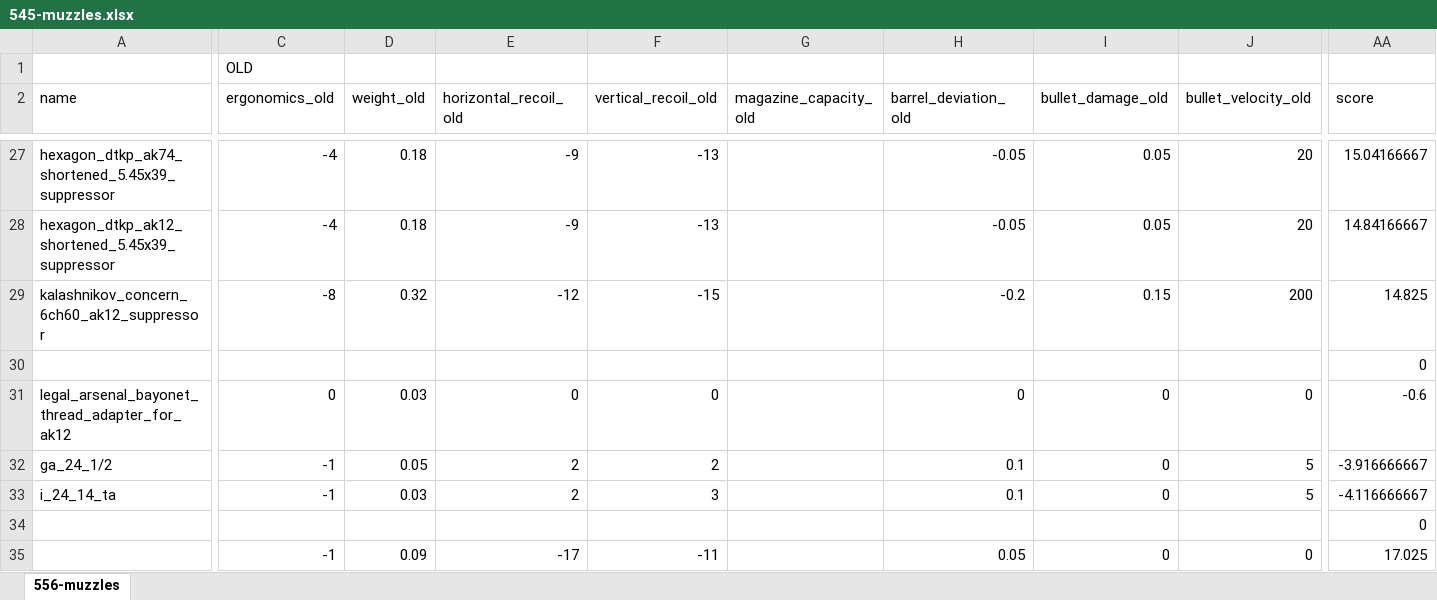
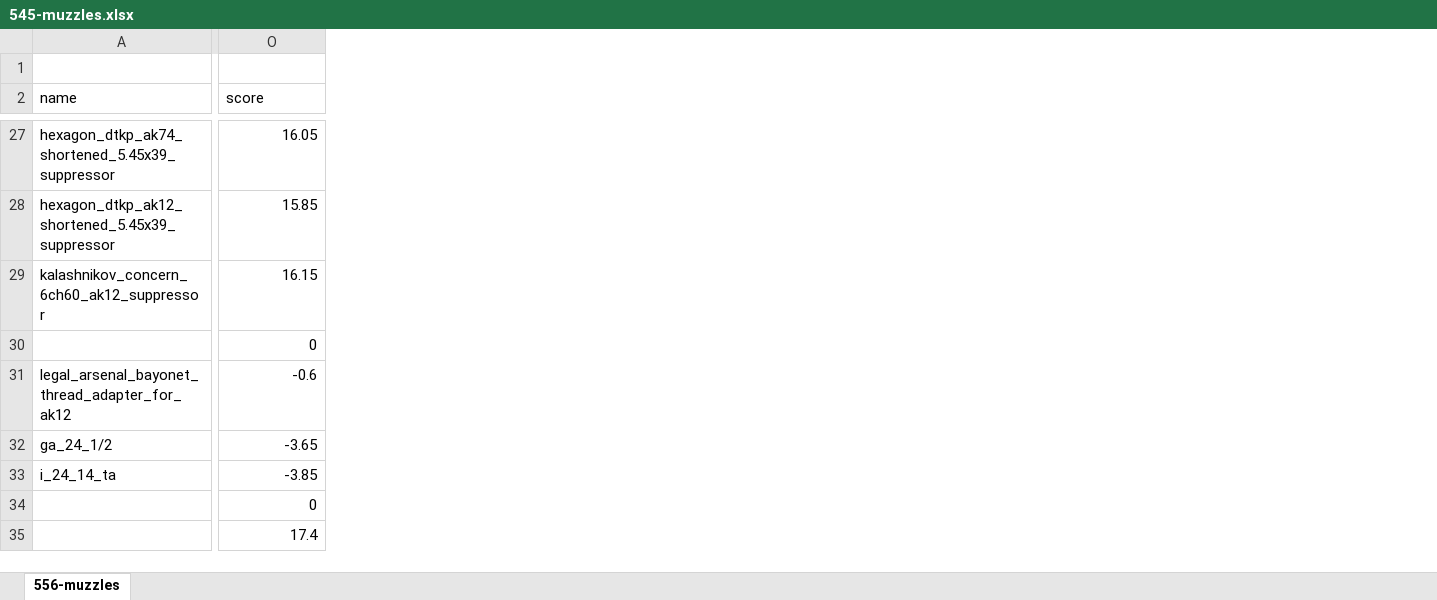
Before and after one commit to recoil-group/deadline-balancing, an Excel workbook: changes/545-muzzles.xlsx, sheet 556-muzzles, drawn as a sheet; only a part is shown, gaps mark what is left out; values as stored, in another font and other column widths than the file's, no borders; removed rows and columns are numbered as before the commit, all else as after; the diff covers the shown part only; the diff names each change by its address in the sheet, - before the commit and + after, or states it on an @@ line.

Commit message:
545 muzzles

```diff
--- a/changes/545-muzzles.xlsx (sheet 556-muzzles)
+++ b/changes/545-muzzles.xlsx (sheet 556-muzzles)
-column C (ergonomics_old), row 1: OLD; rows 27-35: -4 | -4 | -8 |  | 0 | -1 | -1 |  | -1
-column D (weight_old), rows 27-35: 0.18 | 0.18 | 0.32 |  | 0.03 | 0.05 | 0.03 |  | 0.09
-column E (horizontal_recoil_old), rows 27-35: -9 | -9 | -12 |  | 0 | 2 | 2 |  | -17
-column F (vertical_recoil_old), rows 27-35: -13 | -13 | -15 |  | 0 | 2 | 3 |  | -11
-column G (magazine_capacity_old), empty
-column H (barrel_deviation_old), rows 27-35: -0.05 | -0.05 | -0.2 |  | 0 | 0.1 | 0.1 |  | 0.05
-column I (bullet_damage_old), rows 27-35: 0.05 | 0.05 | 0.15 |  | 0 | 0 | 0 |  | 0
-column J (bullet_velocity_old), rows 27-35: 20 | 20 | 200 |  | 0 | 5 | 5 |  | 0
-O27 (score): 15.04166667
+O27 (score): 16.05
-O28 (score): 14.84166667
+O28 (score): 15.85
-O29 (score): 14.825
+O29 (score): 16.15
-O32 (score): -3.916666667
+O32 (score): -3.65
-O33 (score): -4.116666667
+O33 (score): -3.85
-O35 (score): 17.025
+O35 (score): 17.4
```
Also changed, not shown: 1 added column, 5 removed columns and 83 edited cells elsewhere in this sheet, formulas that keep their value, 1 other file.
